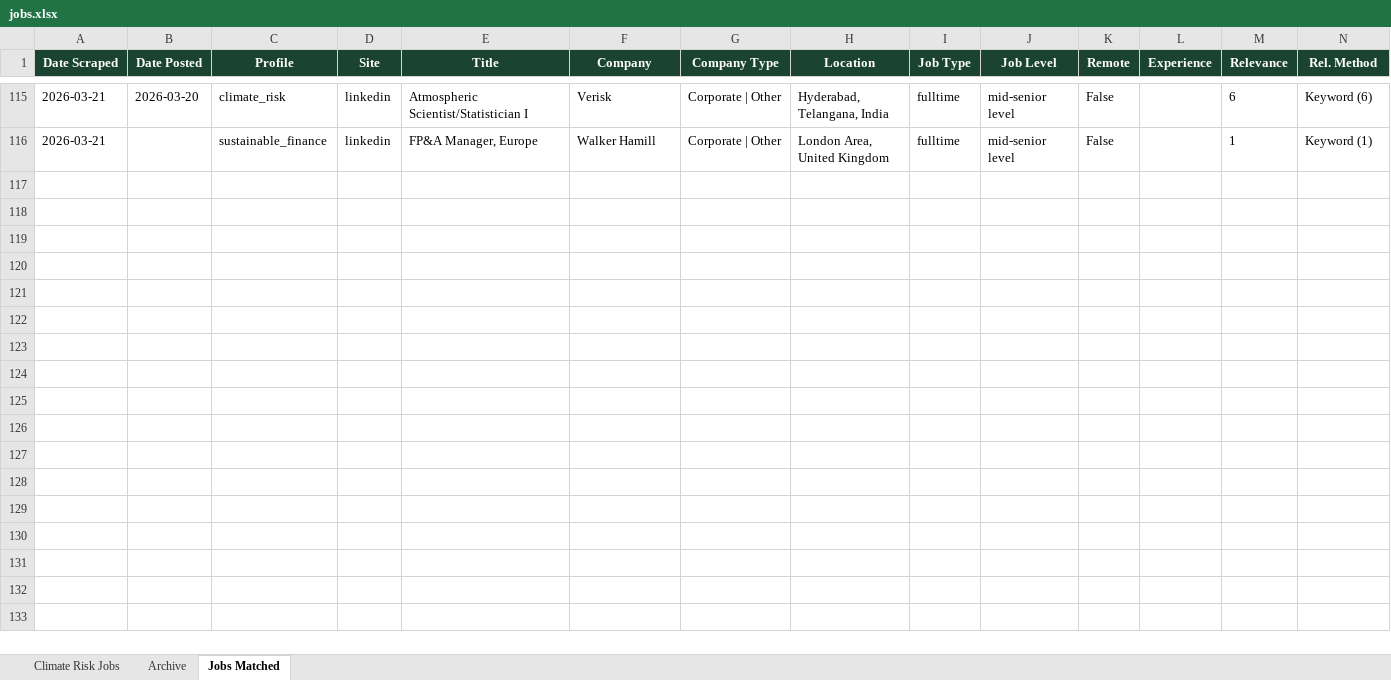
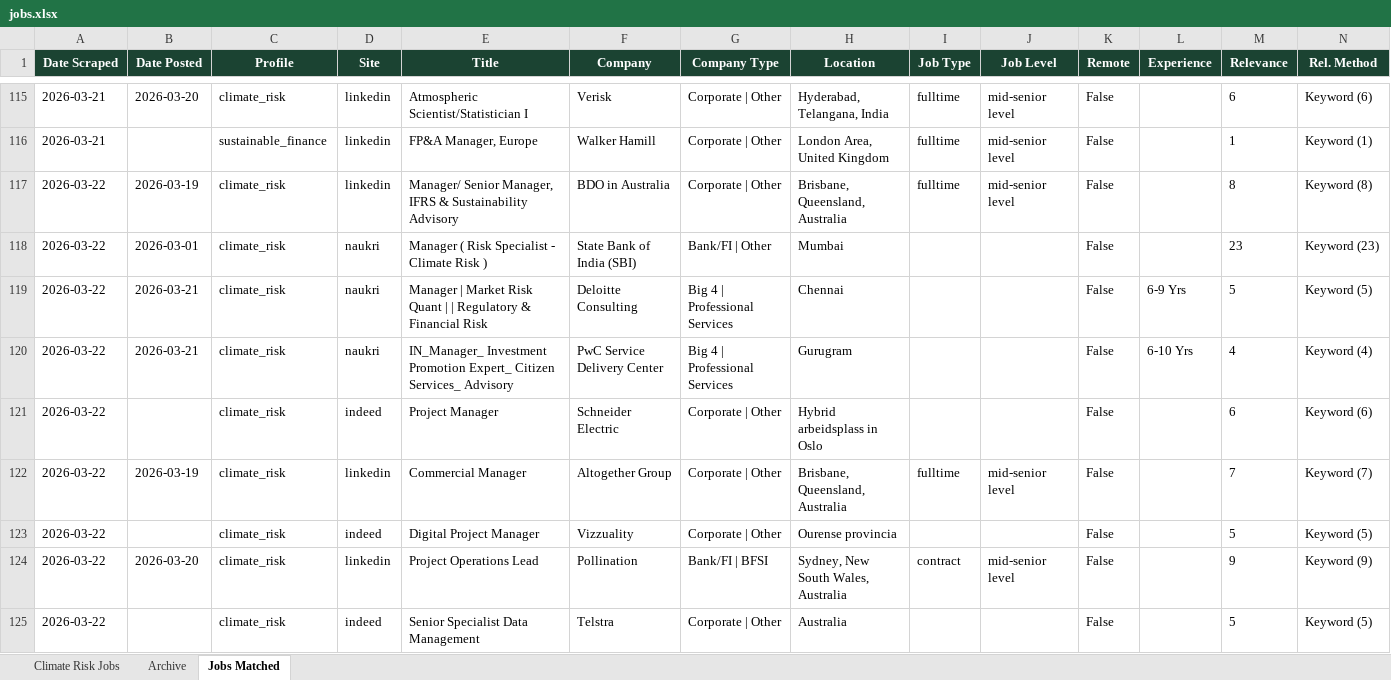
Before and after one commit to questofprajjwal/VM0042-Learning-Module, an Excel workbook: src/jobs/jobs.xlsx, sheet Jobs Matched, drawn as a sheet; only a part is shown, gaps mark what is left out; values as stored, in another font and other column widths than the file's, no borders; rows hold the shown columns only; the diff covers the shown part only; the diff names each change by its address in the sheet, - before the commit and + after, or states it on an @@ line.

```diff
--- a/src/jobs/jobs.xlsx (sheet Jobs Matched)
+++ b/src/jobs/jobs.xlsx (sheet Jobs Matched)
+row 117: 2026-03-22 | 2026-03-19 | climate_risk | linkedin | Manager/ Senior Manager, IFRS & Sustainability Advisory | BDO in Australia | Corporate | Other | Brisbane, Queensland, Australia | fulltime | mid-senior level | False |  | 8 | Keyword (8)
+row 118: 2026-03-22 | 2026-03-01 | climate_risk | naukri | Manager ( Risk Specialist - Climate Risk ) | State Bank of India (SBI) | Bank/FI | Other | Mumbai |  |  | False |  | 23 | Keyword (23)
+row 119: 2026-03-22 | 2026-03-21 | climate_risk | naukri | Manager | Market Risk Quant | | Regulatory & Financial Risk | Deloitte Consulting | Big 4 | Professional Services | Chennai |  |  | False | 6-9 Yrs | 5 | Keyword (5)
+row 120: 2026-03-22 | 2026-03-21 | climate_risk | naukri | IN_Manager_ Investment Promotion Expert_ Citizen Services_ Advisory | PwC Service Delivery Center | Big 4 | Professional Services | Gurugram |  |  | False | 6-10 Yrs | 4 | Keyword (4)
+row 121: 2026-03-22 |  | climate_risk | indeed | Project Manager | Schneider Electric | Corporate | Other | Hybrid arbeidsplass in Oslo |  |  | False |  | 6 | Keyword (6)
+row 122: 2026-03-22 | 2026-03-19 | climate_risk | linkedin | Commercial Manager | Altogether Group | Corporate | Other | Brisbane, Queensland, Australia | fulltime | mid-senior level | False |  | 7 | Keyword (7)
+row 123: 2026-03-22 |  | climate_risk | indeed | Digital Project Manager | Vizzuality | Corporate | Other | Ourense provincia |  |  | False |  | 5 | Keyword (5)
+row 124: 2026-03-22 | 2026-03-20 | climate_risk | linkedin | Project Operations Lead | Pollination | Bank/FI | BFSI | Sydney, New South Wales, Australia | contract | mid-senior level | False |  | 9 | Keyword (9)
+row 125: 2026-03-22 |  | climate_risk | indeed | Senior Specialist Data Management | Telstra | Corporate | Other | Australia |  |  | False |  | 5 | Keyword (5)
```
Also changed, not shown: 25 added rows elsewhere in this sheet, sheet Climate Risk Jobs.
